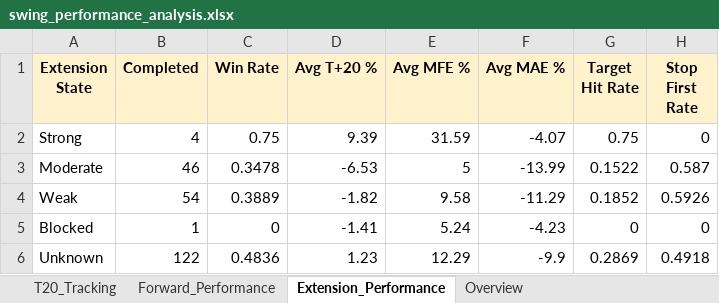
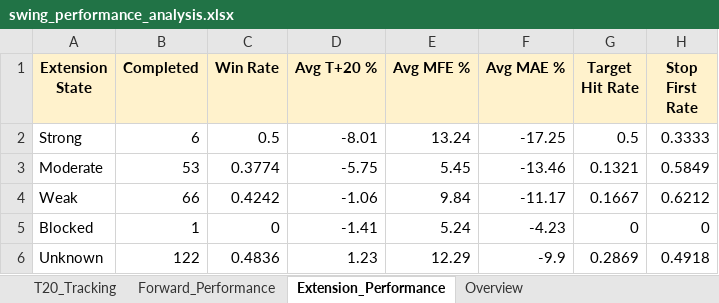
Before and after one commit to Gary172Lee/iSecretary-LIFF, an Excel workbook: data/swing_performance_analysis.xlsx, sheet Extension_Performance, drawn as a sheet; values as stored, in another font and other column widths than the file's, no borders; the diff names each change by its address in the sheet, - before the commit and + after, or states it on an @@ line.

```diff
--- a/data/swing_performance_analysis.xlsx (sheet Extension_Performance)
+++ b/data/swing_performance_analysis.xlsx (sheet Extension_Performance)
-B2 (Completed): 4
+B2 (Completed): 6
-C2 (Win Rate): 0.75
+C2 (Win Rate): 0.5
-D2 (Avg T+20 %): 9.39
+D2 (Avg T+20 %): -8.01
-E2 (Avg MFE %): 31.59
+E2 (Avg MFE %): 13.24
-F2 (Avg MAE %): -4.07
+F2 (Avg MAE %): -17.25
-G2 (Target Hit Rate): 0.75
+G2 (Target Hit Rate): 0.5
-H2 (Stop First Rate): 0
+H2 (Stop First Rate): 0.3333
-B3 (Completed): 46
+B3 (Completed): 53
-C3 (Win Rate): 0.3478
+C3 (Win Rate): 0.3774
-D3 (Avg T+20 %): -6.53
+D3 (Avg T+20 %): -5.75
-E3 (Avg MFE %): 5
+E3 (Avg MFE %): 5.45
-F3 (Avg MAE %): -13.99
+F3 (Avg MAE %): -13.46
-G3 (Target Hit Rate): 0.1522
+G3 (Target Hit Rate): 0.1321
-H3 (Stop First Rate): 0.587
+H3 (Stop First Rate): 0.5849
-B4 (Completed): 54
+B4 (Completed): 66
-C4 (Win Rate): 0.3889
+C4 (Win Rate): 0.4242
-D4 (Avg T+20 %): -1.82
+D4 (Avg T+20 %): -1.06
-E4 (Avg MFE %): 9.58
+E4 (Avg MFE %): 9.84
-F4 (Avg MAE %): -11.29
+F4 (Avg MAE %): -11.17
-G4 (Target Hit Rate): 0.1852
+G4 (Target Hit Rate): 0.1667
-H4 (Stop First Rate): 0.5926
+H4 (Stop First Rate): 0.6212
```
Also changed, not shown: sheet T20_Tracking, sheet Forward_Performance, sheet Overview, data/swing_user_watchlist_analysis.xlsx, 16 other files.
